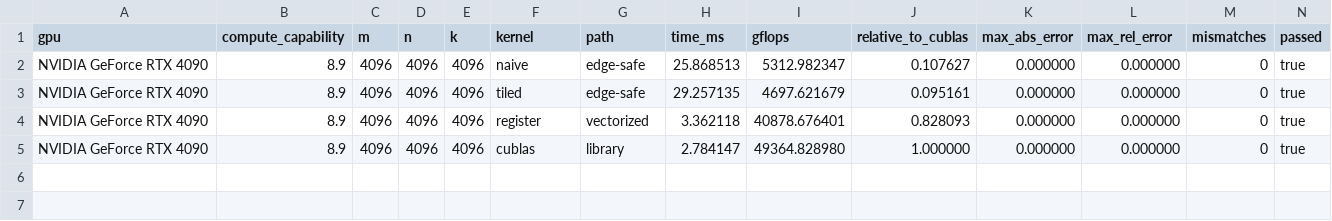
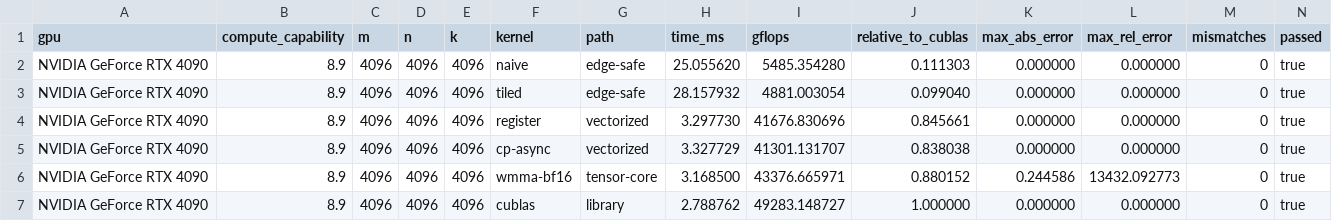
Before and after one commit to PhDcyc/cuda-gemm-optimization, a CSV file: results/rtx4090-4096.csv, drawn as a sheet.

Commit message:
Add cp.async pipeline and WMMA BF16 Tensor Core kernels
- cp-async: 4-stage SM80+ pipeline with 16-byte async global->shared
  copies; row-major A padded to 12-float stride for alignment + bank
  conflict avoidance. Reaches 41.3 TFLOP/s at 8192^3, edging the register
  kernel.
- wmma-bf16: 16x16x16 BF16 Tensor Core path with a shared B tile (8x
  less B traffic); validated against a BF16-aware tolerance. Reaches
  43.4 TFLOP/s at 4096^3 (0.88x FP32 cuBLAS) and matches cuBLAS at 512^3.
- Record 4096^3 and 8192^3 sweeps plus ptxas register/smem data; Nsight
  Compute is documented as blocked by container perf-counter permission.
- Add GPU ctest cases for both new kernels.

```diff
--- a/results/rtx4090-4096.csv
+++ b/results/rtx4090-4096.csv
@@ -1,5 +1,7 @@
 gpu,compute_capability,m,n,k,kernel,path,time_ms,gflops,relative_to_cublas,max_abs_error,max_rel_error,mismatches,passed
-"NVIDIA GeForce RTX 4090",8.9,4096,4096,4096,naive,edge-safe,25.868513,5312.982347,0.107627,0.000000,0.000000,0,true
-"NVIDIA GeForce RTX 4090",8.9,4096,4096,4096,tiled,edge-safe,29.257135,4697.621679,0.095161,0.000000,0.000000,0,true
-"NVIDIA GeForce RTX 4090",8.9,4096,4096,4096,register,vectorized,3.362118,40878.676401,0.828093,0.000000,0.000000,0,true
-"NVIDIA GeForce RTX 4090",8.9,4096,4096,4096,cublas,library,2.784147,49364.828980,1.000000,0.000000,0.000000,0,true
+"NVIDIA GeForce RTX 4090",8.9,4096,4096,4096,naive,edge-safe,25.055620,5485.354280,0.111303,0.000000,0.000000,0,true
+"NVIDIA GeForce RTX 4090",8.9,4096,4096,4096,tiled,edge-safe,28.157932,4881.003054,0.099040,0.000000,0.000000,0,true
+"NVIDIA GeForce RTX 4090",8.9,4096,4096,4096,register,vectorized,3.297730,41676.830696,0.845661,0.000000,0.000000,0,true
+"NVIDIA GeForce RTX 4090",8.9,4096,4096,4096,cp-async,vectorized,3.327729,41301.131707,0.838038,0.000000,0.000000,0,true
+"NVIDIA GeForce RTX 4090",8.9,4096,4096,4096,wmma-bf16,tensor-core,3.168500,43376.665971,0.880152,0.244586,13432.092773,0,true
+"NVIDIA GeForce RTX 4090",8.9,4096,4096,4096,cublas,library,2.788762,49283.148727,1.000000,0.000000,0.000000,0,true
```
Also changed, not shown: results/rtx4090-correctness.csv, 7 other files.
